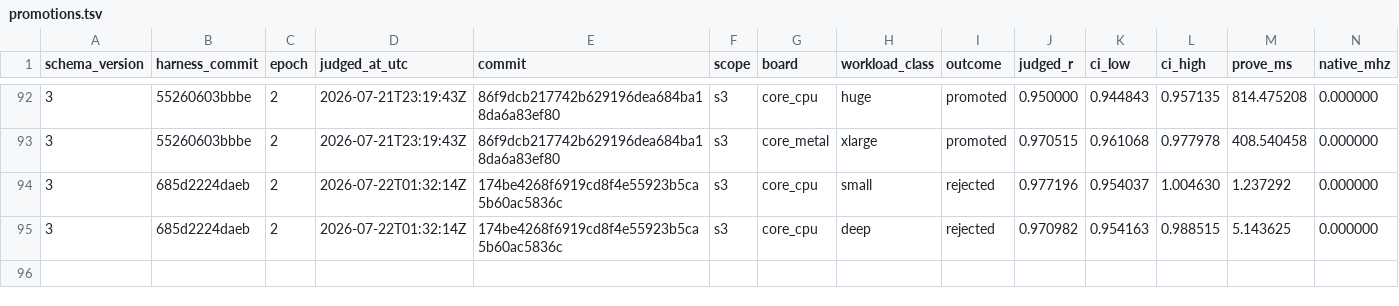
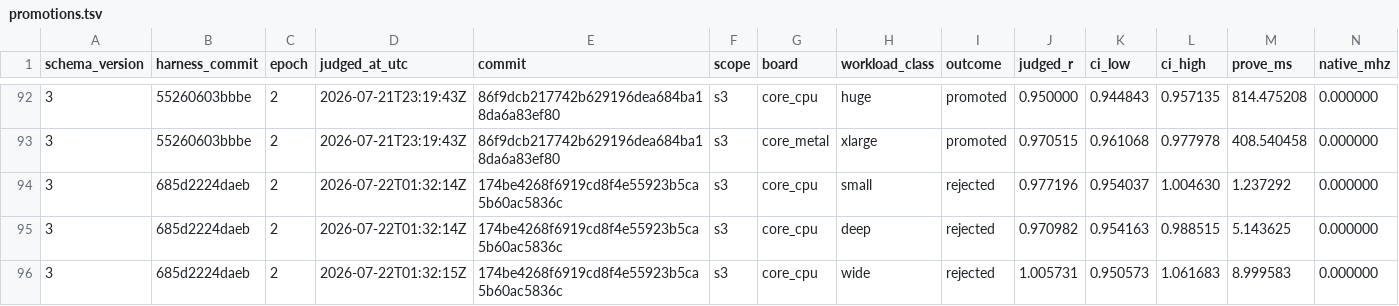
Before and after one commit to welttowelt/stwo-zig, a TSV file: autoresearch/ledger/promotions.tsv, drawn as a sheet; only a part is shown, gaps mark what is left out; rows hold the shown columns only; the diff names each change by its address in the sheet, - before the commit and + after, or states it on an @@ line.

```diff
--- a/autoresearch/ledger/promotions.tsv
+++ b/autoresearch/ledger/promotions.tsv
+row 96: 3 | 685d2224daeb | 2 | 2026-07-22T01:32:15Z | 174be4268f6919cd8f4e55923b5ca5b60ac5836c | s3 | core_cpu | wide | rejected | 1.005731 | 0.950573 | 1.061683 | 8.999583 | 0.000000
```
